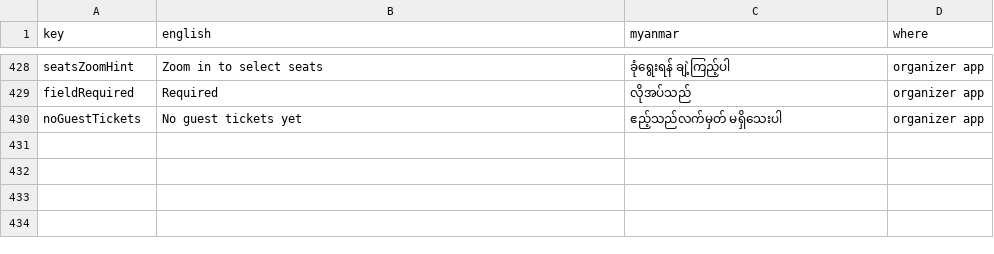
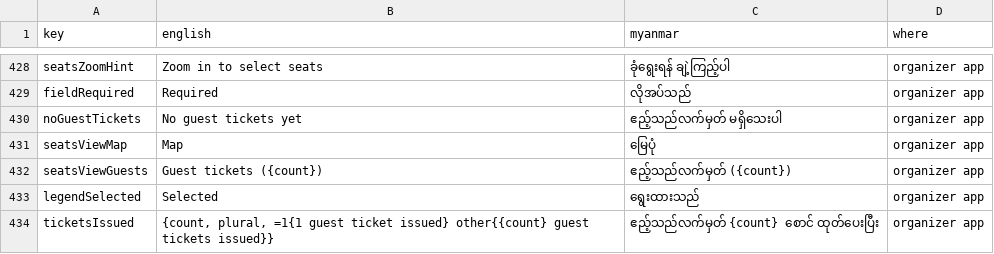
Before and after one commit to redbeegroup/event360, a CSV file: docs/i18n/seating-my-review.csv, drawn as a sheet; only a part is shown, gaps mark what is left out.

```diff
--- a/docs/i18n/seating-my-review.csv
+++ b/docs/i18n/seating-my-review.csv
@@ -430 +430,5 @@
 "noGuestTickets","No guest tickets yet","ဧည့်သည်လက်မှတ် မရှိသေးပါ","organizer app"
+"seatsViewMap","Map","မြေပုံ","organizer app"
+"seatsViewGuests","Guest tickets ({count})","ဧည့်သည်လက်မှတ် ({count})","organizer app"
+"legendSelected","Selected","ရွေးထားသည်","organizer app"
+"ticketsIssued","{count, plural, =1{1 guest ticket issued} other{{count} guest tickets issued}}","ဧည့်သည်လက်မှတ် {count} စောင် ထုတ်ပေးပြီး","organizer app"
```
Also changed, not shown: 9 other files.
